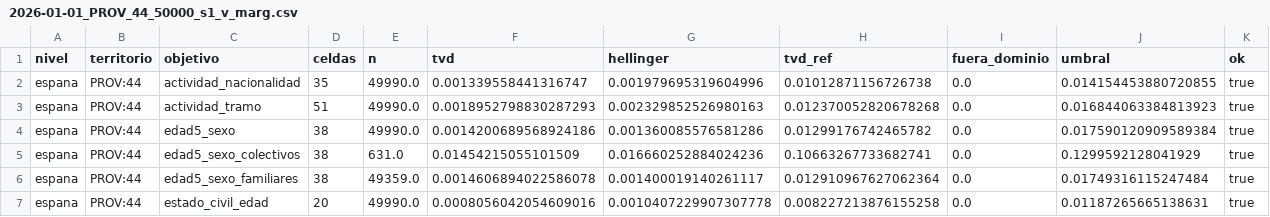
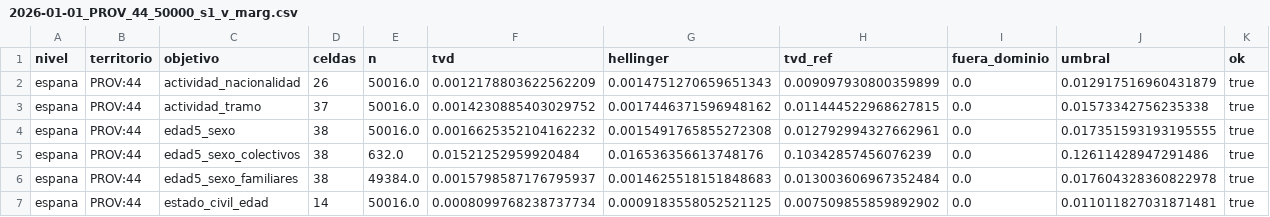
Before and after one commit to AlvaroArriola/SyntheticPopulation, a CSV file: reports/fase_05/2026-01-01_PROV_44_50000_s1_v_marg.csv, drawn as a sheet; only a part is shown; the diff covers the shown part only.

```diff
--- a/reports/fase_05/2026-01-01_PROV_44_50000_s1_v_marg.csv
+++ b/reports/fase_05/2026-01-01_PROV_44_50000_s1_v_marg.csv
@@ -1,7 +1,7 @@
 nivel,territorio,objetivo,celdas,n,tvd,hellinger,tvd_ref,fuera_dominio,umbral,ok
-espana,PROV:44,actividad_nacionalidad,35,49990.0,0.001339558441316747,0.001979695319604996,0.01012871156726738,0.0,0.014154453880720855,true
-espana,PROV:44,actividad_tramo,51,49990.0,0.0018952798830287293,0.002329852526980163,0.012370052820678268,0.0,0.016844063384813923,true
-espana,PROV:44,edad5_sexo,38,49990.0,0.0014200689568924186,0.001360085576581286,0.01299176742465782,0.0,0.017590120909589384,true
-espana,PROV:44,edad5_sexo_colectivos,38,631.0,0.01454215055101509,0.016660252884024236,0.10663267733682741,0.0,0.1299592128041929,true
-espana,PROV:44,edad5_sexo_familiares,38,49359.0,0.0014606894022586078,0.001400019140261117,0.012910967627062364,0.0,0.01749316115247484,true
-espana,PROV:44,estado_civil_edad,20,49990.0,0.0008056042054609016,0.0010407229907307778,0.008227213876155258,0.0,0.01187265665138631,true
+espana,PROV:44,actividad_nacionalidad,26,50016.0,0.0012178803622562209,0.0014751270659651343,0.009097930800359899,0.0,0.012917516960431879,true
+espana,PROV:44,actividad_tramo,37,50016.0,0.0014230885403029752,0.0017446371596948162,0.011444522968627815,0.0,0.01573342756235338,true
+espana,PROV:44,edad5_sexo,38,50016.0,0.0016625352104162232,0.0015491765855272308,0.012792994327662961,0.0,0.017351593193195555,true
+espana,PROV:44,edad5_sexo_colectivos,38,632.0,0.01521252959920484,0.016536356613748176,0.10342857456076239,0.0,0.12611428947291486,true
+espana,PROV:44,edad5_sexo_familiares,38,49384.0,0.0015798587176795937,0.0014625518151848683,0.013003606967352484,0.0,0.017604328360822978,true
+espana,PROV:44,estado_civil_edad,14,50016.0,0.0008099768238737734,0.0009183558052521125,0.007509855859892902,0.0,0.011011827031871481,true
```
Also changed, not shown: 60 edited cells elsewhere in this file, reports/fase_05/2026-01-01_MUNIS_ejemplo_teruel_rural_20000_s1_v_marg.csv, reports/fase_05/2026-01-01_PROV_04_50000_s1_v_marg.csv, 21 other files.
